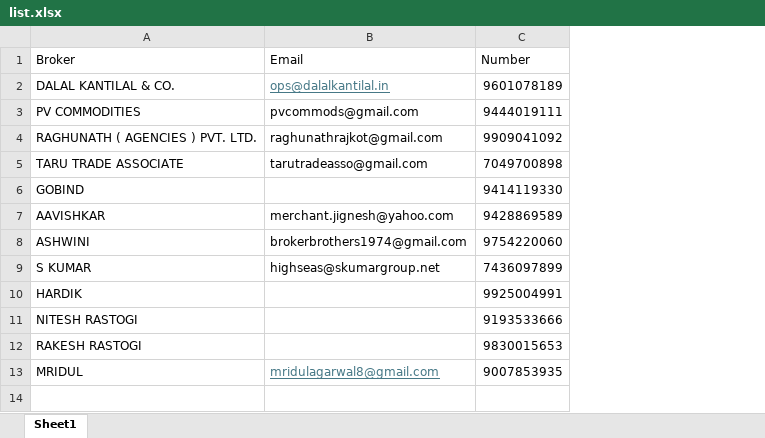
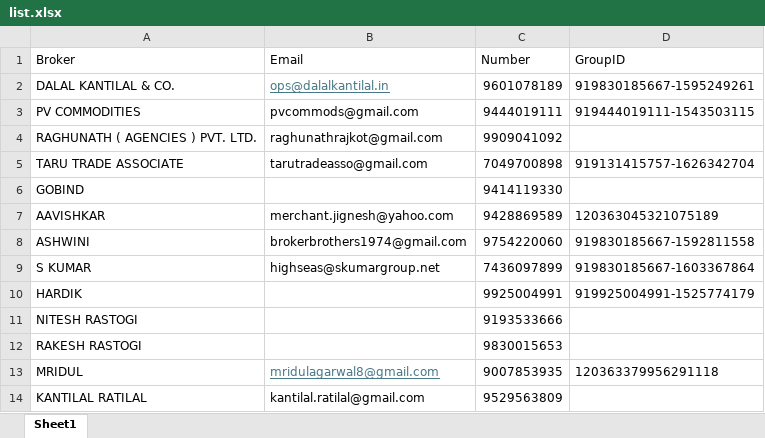
Before and after one commit to coolmridul/netaji-oil-depot, an Excel workbook: list.xlsx, sheet Sheet1, drawn as a sheet; values as stored, in another font and other column widths than the file's, no borders; the diff names each change by its address in the sheet, - before the commit and + after, or states it on an @@ line.

```diff
--- a/list.xlsx (sheet Sheet1)
+++ b/list.xlsx (sheet Sheet1)
+column D (GroupID), rows 2-13: 919830185667-1595249261 | 919444019111-1543503115 |  | 919131415757-1626342704 |  | 120363045321075189 | 919830185667-1592811558 | 919830185667-1603367864 | 919925004991-1525774179 |  |  | 120363379956291118
+row 14: KANTILAL RATILAL | kantilal.ratilal@gmail.com | 9529563809
```
Also changed, not shown: final.xlsx, 4 other files.
